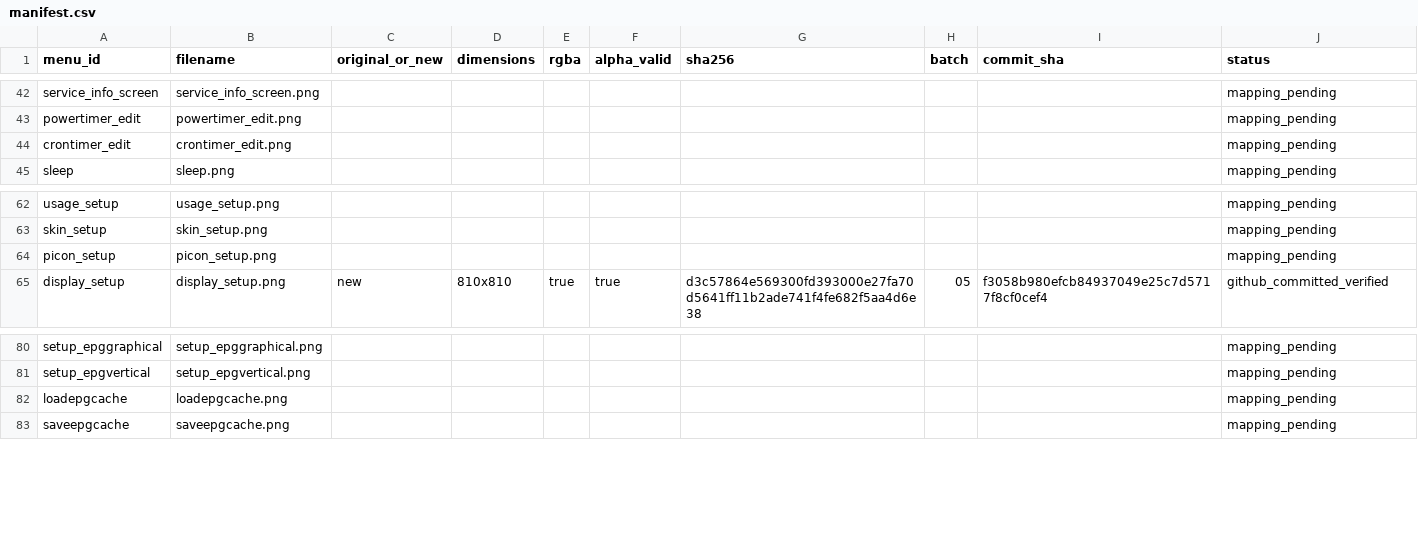
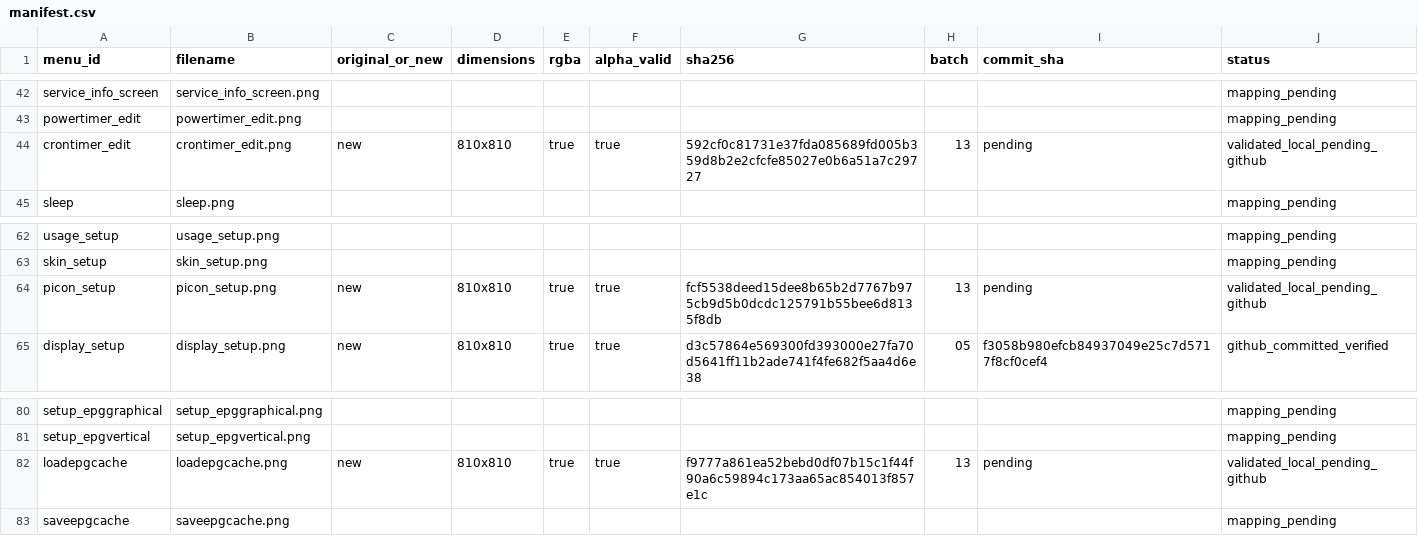
Before and after one commit to Evolution-by-Warder/FullHDGlass-Warder-Evolution, a CSV file: assets/warder-premium-menu-121/manifests/manifest.csv, drawn as a sheet; only a part is shown, gaps mark what is left out.

Commit message:
art: add verified-ready partial menu batch 13

```diff
--- a/assets/warder-premium-menu-121/manifests/manifest.csv
+++ b/assets/warder-premium-menu-121/manifests/manifest.csv
@@ -43,3 +43,3 @@ service_info_screen,service_info_screen.png,,,,,,,,mapping_pending
 powertimer_edit,powertimer_edit.png,,,,,,,,mapping_pending
-crontimer_edit,crontimer_edit.png,,,,,,,,mapping_pending
+crontimer_edit,crontimer_edit.png,new,810x810,true,true,592cf0c81731e37fda085689fd005b359d8b2e2cfcfe85027e0b6a51a7c29727,13,pending,validated_local_pending_github
 sleep,sleep.png,,,,,,,,mapping_pending
@@ -63,3 +63,3 @@ usage_setup,usage_setup.png,,,,,,,,mapping_pending
 skin_setup,skin_setup.png,,,,,,,,mapping_pending
-picon_setup,picon_setup.png,,,,,,,,mapping_pending
+picon_setup,picon_setup.png,new,810x810,true,true,fcf5538deed15dee8b65b2d7767b975cb9d5b0dcdc125791b55bee6d8135f8db,13,pending,validated_local_pending_github
 display_setup,display_setup.png,new,810x810,true,true,d3c57864e569300fd393000e27fa70d5641ff11b2ade741f4fe682f5aa4d6e38,05,f3058b980efcb84937049e25c7d5717f8cf0cef4,github_committed_verified
@@ -81,3 +81,3 @@ setup_epggraphical,setup_epggraphical.png,,,,,,,,mapping_pending
 setup_epgvertical,setup_epgvertical.png,,,,,,,,mapping_pending
-loadepgcache,loadepgcache.png,,,,,,,,mapping_pending
+loadepgcache,loadepgcache.png,new,810x810,true,true,f9777a861ea52bebd0df07b15c1f44f90a6c59894c173aa65ac854013f857e1c,13,pending,validated_local_pending_github
 saveepgcache,saveepgcache.png,,,,,,,,mapping_pending
```
Also changed, not shown: 3 other files.
